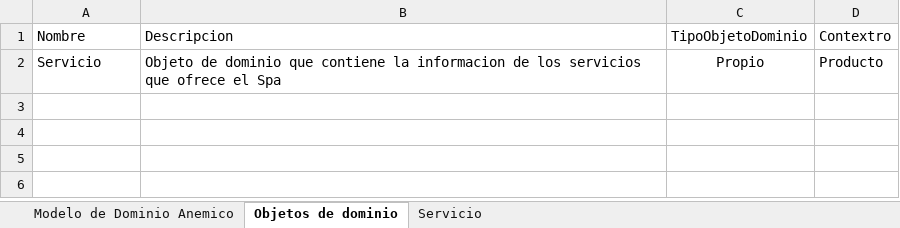
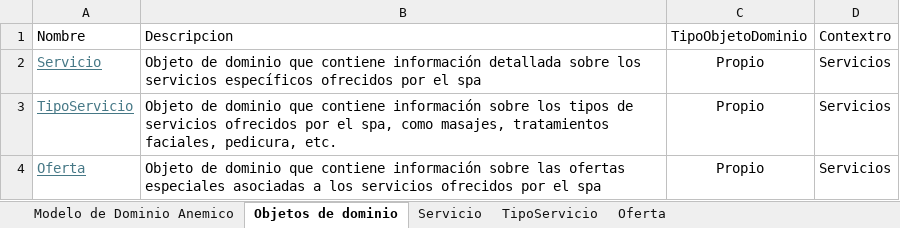
Before and after one commit to cristianospina/DOO, an Excel workbook: SpaOnline/ModeloDominio/Servicio - Muestreo Datos.xlsx, sheet Objetos de dominio, drawn as a sheet; values as stored, in another font and other column widths than the file's, no borders; the diff names each change by its address in the sheet, - before the commit and + after, or states it on an @@ line.

```diff
--- a/SpaOnline/ModeloDominio/Servicio - Muestreo Datos.xlsx (sheet Objetos de dominio)
+++ b/SpaOnline/ModeloDominio/Servicio - Muestreo Datos.xlsx (sheet Objetos de dominio)
+sheet tab: TipoServicio
+sheet tab: Oferta
@@ A2 underline: off → on, text colour: black → #467886 @@
-B2: …que contiene la informacion de los servicios que ofrece el Spa
+B2: …que contiene información detallada sobre los servicios específicos ofrecidos por el spa
-D2: Producto
+D2: Servicios
+row 3: TipoServicio | Objeto de dominio que contiene información sobre los tipos de servicios ofrecidos por el spa, como masajes, tratamientos faciales, pedicura, etc. | Propio | Servicios
+row 4: Oferta | Objeto de dominio que contiene información sobre las ofertas especiales asociadas a los servicios ofrecidos por el spa | Propio | Servicios
```
Also changed, not shown: sheet Servicio, 8 other files.
